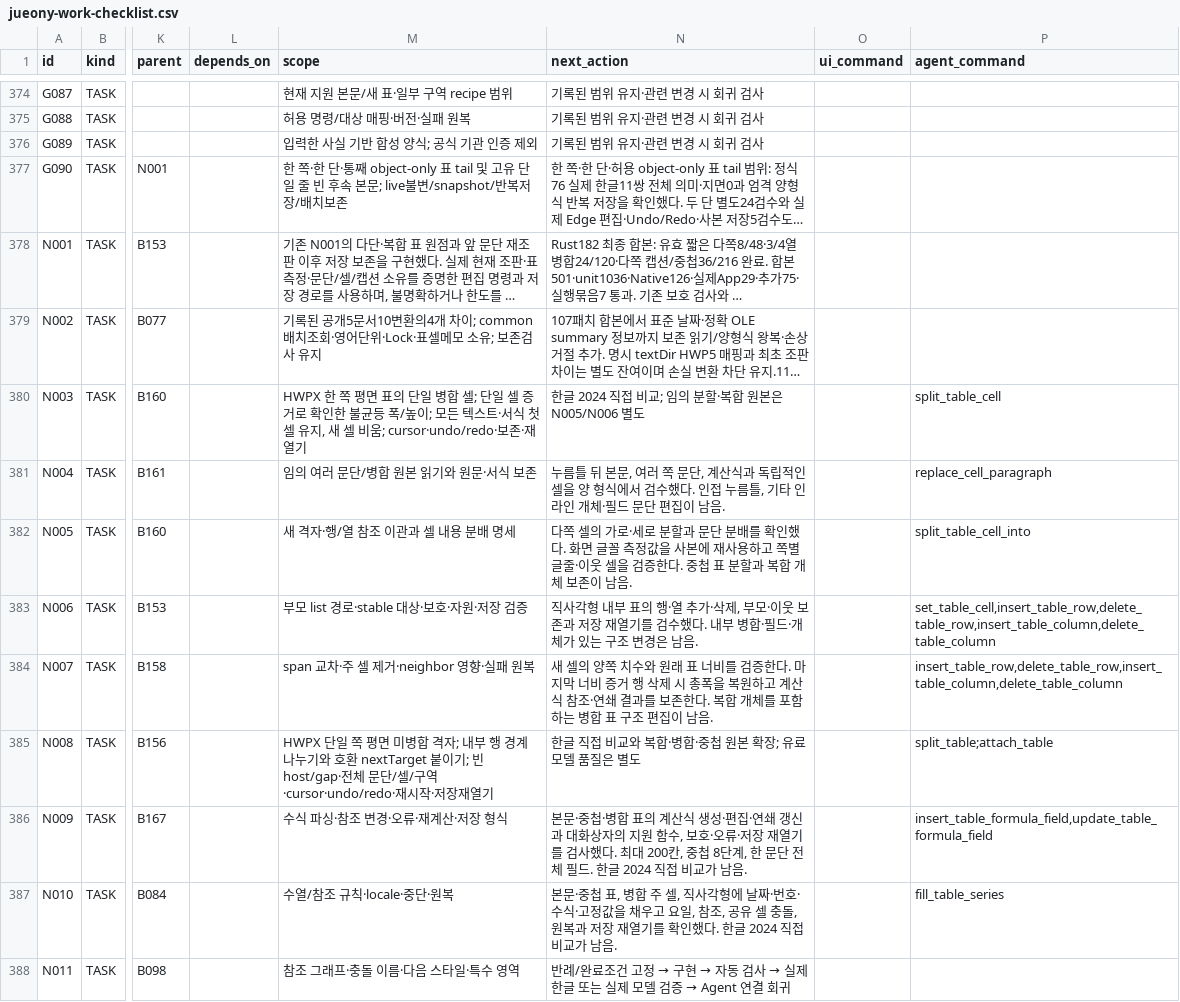
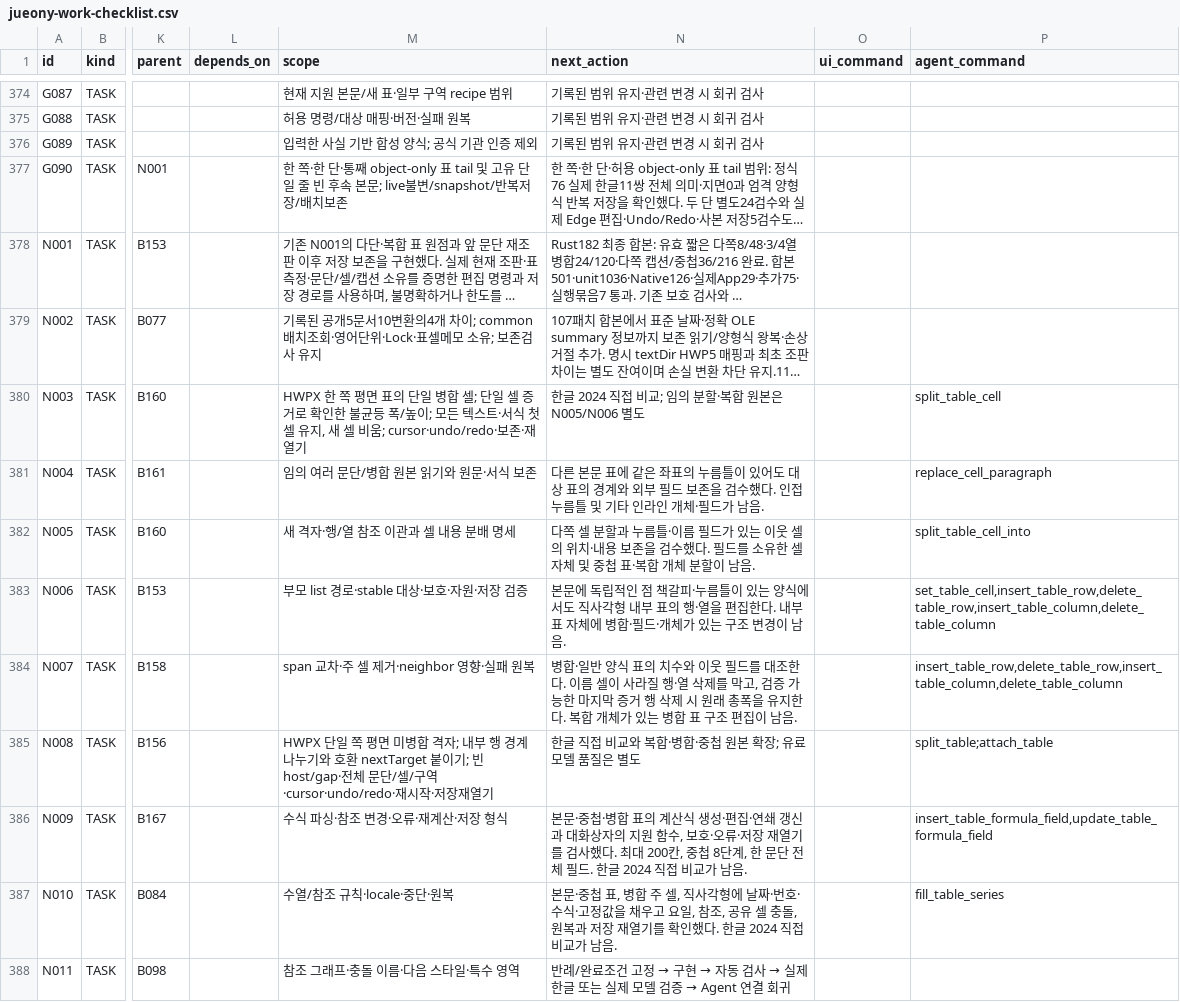
Before and after one commit to jjome/jueony, a CSV file: docs/jueony-work-checklist.csv, drawn as a sheet; only a part is shown, gaps mark what is left out; long unchanged cells end in …; the diff names each change by its address in the sheet, - before the commit and + after, or states it on an @@ line.

Commit message:
Record HWP and HWPX verification for form table edits

```diff
--- a/docs/jueony-work-checklist.csv
+++ b/docs/jueony-work-checklist.csv
-N381 (next_action): 누름틀 뒤 본문, 여러 쪽 문단, 계산식과 독립적인 셀을 양 형식에서 검수했다. 인접 누름틀, 기타 인라인 개체·필드 문단 편집이 남음.
+N381 (next_action): 다른 본문 표에 같은 좌표의 누름틀이 있어도 대상 표의 경계와 외부 필드 보존을 검수했다. 인접 누름틀 및 기타 인라인 개체·필드가 남음.
-N382 (next_action): 다쪽 셀의 가로·세로 분할과 문단 분배를 확인했다. 화면 글꼴 측정값을 사본에 재사용하고 쪽별 글줄·이웃 셀을 검증한다. 중첩 표 분할과 복합 개체 보존이 남음…
+N382 (next_action): 다쪽 셀 분할과 누름틀·이름 필드가 있는 이웃 셀의 위치·내용 보존을 검수했다. 필드를 소유한 셀 자체 및 중첩 표·복합 개체 분할이 남음…
-N383 (next_action): 직사각형 내부 표의 행·열 추가·삭제, 부모·이웃 보존과 저장 재열기를 검수했다. 내부 병합·필드·개체가 있는 구조 변경은 남음.
+N383 (next_action): 본문에 독립적인 점 책갈피·누름틀이 있는 양식에서도 직사각형 내부 표의 행·열을 편집한다. 내부 표 자체에 병합·필드·개체가 있는 구조 변경이 남음.
-N384 (next_action): 새 셀의 양쪽 치수와 원래 표 너비를 검증한다. 마지막 너비 증거 행 삭제 시 총폭을 복원하고 계산식 참조·연쇄 결과를 보존한다. 복합 개체를 포함하는 병합…
+N384 (next_action): 병합·일반 양식 표의 치수와 이웃 필드를 대조한다. 이름 셀이 사라질 행·열 삭제를 막고, 검증 가능한 마지막 증거 행 삭제 시 원래 총폭을 유지한다. 복합 개체가 있는 병합…
```
Also changed, not shown: 4 other files.
